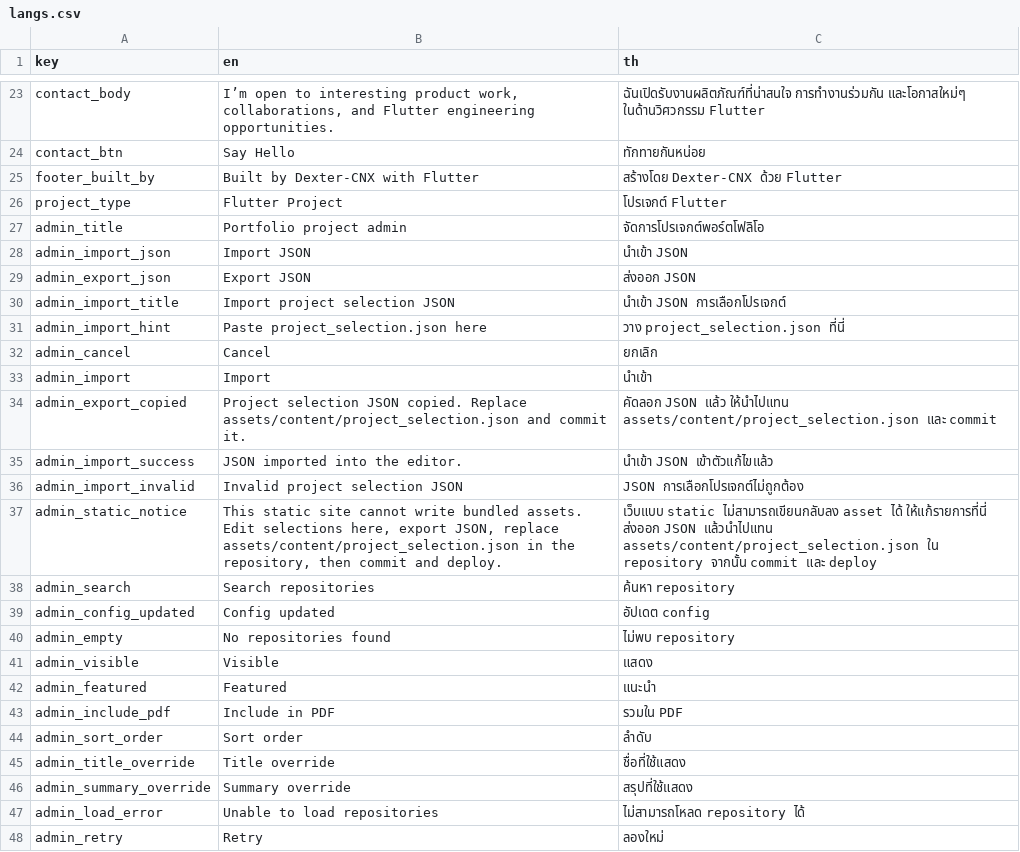
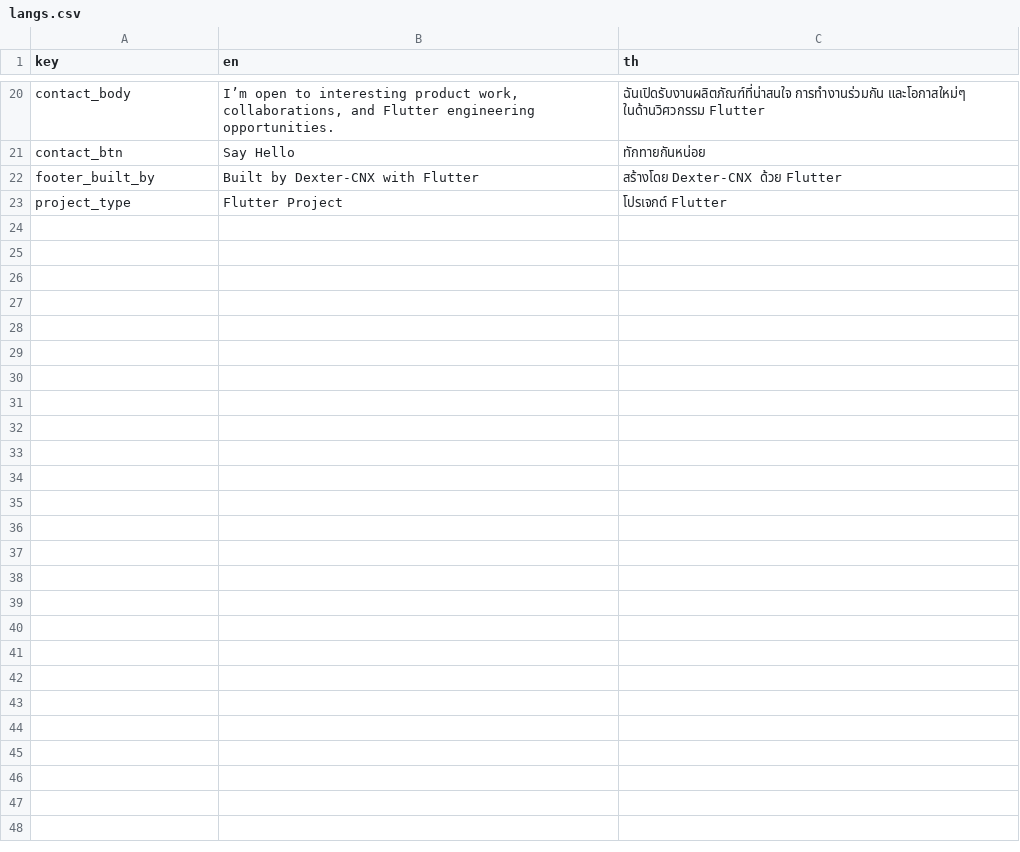
Before and after one commit to dexter-cnx/portfolio, a CSV file: assets/translations/langs.csv, drawn as a sheet; only a part is shown, gaps mark what is left out; the diff covers the shown part only.

Commit message:
revert: restore main before portfolio release

```diff
--- a/assets/translations/langs.csv
+++ b/assets/translations/langs.csv
@@ -26,23 +23 @@ footer_built_by,Built by Dexter-CNX with Flutter,"สร้างโดย Dexte
 project_type,Flutter Project,โปรเจกต์ Flutter
-admin_title,Portfolio project admin,จัดการโปรเจกต์พอร์ตโฟลิโอ
-admin_import_json,Import JSON,นำเข้า JSON
-admin_export_json,Export JSON,ส่งออก JSON
-admin_import_title,Import project selection JSON,นำเข้า JSON การเลือกโปรเจกต์
-admin_import_hint,Paste project_selection.json here,วาง project_selection.json ที่นี่
-admin_cancel,Cancel,ยกเลิก
-admin_import,Import,นำเข้า
-admin_export_copied,"Project selection JSON copied. Replace assets/content/project_selection.json and commit it.","คัดลอก JSON แล้ว ให้นำไปแทน assets/content/project_selection.json และ commit"
-admin_import_success,JSON imported into the editor.,นำเข้า JSON เข้าตัวแก้ไขแล้ว
-admin_import_invalid,Invalid project selection JSON,JSON การเลือกโปรเจกต์ไม่ถูกต้อง
-admin_static_notice,"This static site cannot write bundled assets. Edit selections here, export JSON, replace assets/content/project_selection.json in the repository, then commit and deploy.","เว็บแบบ static ไม่สามารถเขียนกลับลง asset ได้ ให้แก้รายการที่นี่ ส่งออก JSON แล้วนำไปแทน assets/content/project_selection.json ใน repository จากนั้น commit และ deploy"
-admin_search,Search repositories,ค้นหา repository
-admin_config_updated,Config updated,อัปเดต config
-admin_empty,No repositories found,ไม่พบ repository
-admin_visible,Visible,แสดง
-admin_featured,Featured,แนะนำ
-admin_include_pdf,Include in PDF,รวมใน PDF
-admin_sort_order,Sort order,ลำดับ
-admin_title_override,Title override,ชื่อที่ใช้แสดง
-admin_summary_override,Summary override,สรุปที่ใช้แสดง
-admin_load_error,Unable to load repositories,ไม่สามารถโหลด repository ได้
-admin_retry,Retry,ลองใหม่
```
Also changed, not shown: 3 removed rows elsewhere in this file, 48 other files.
